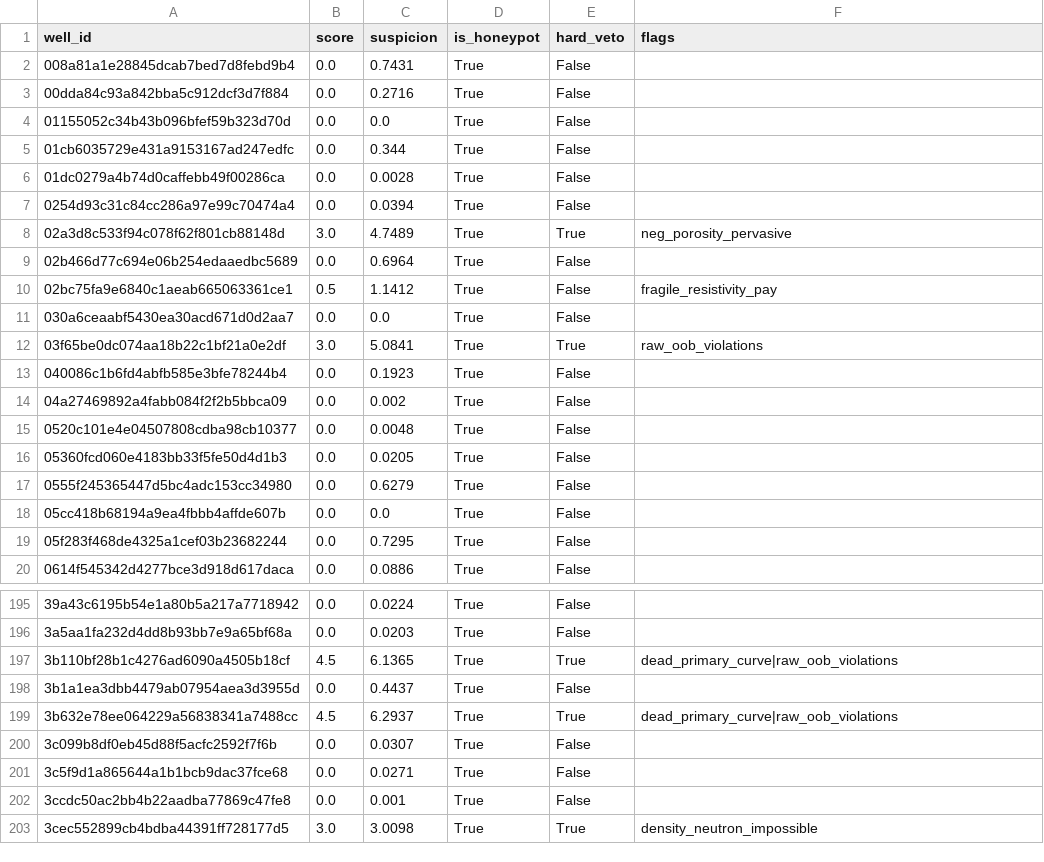
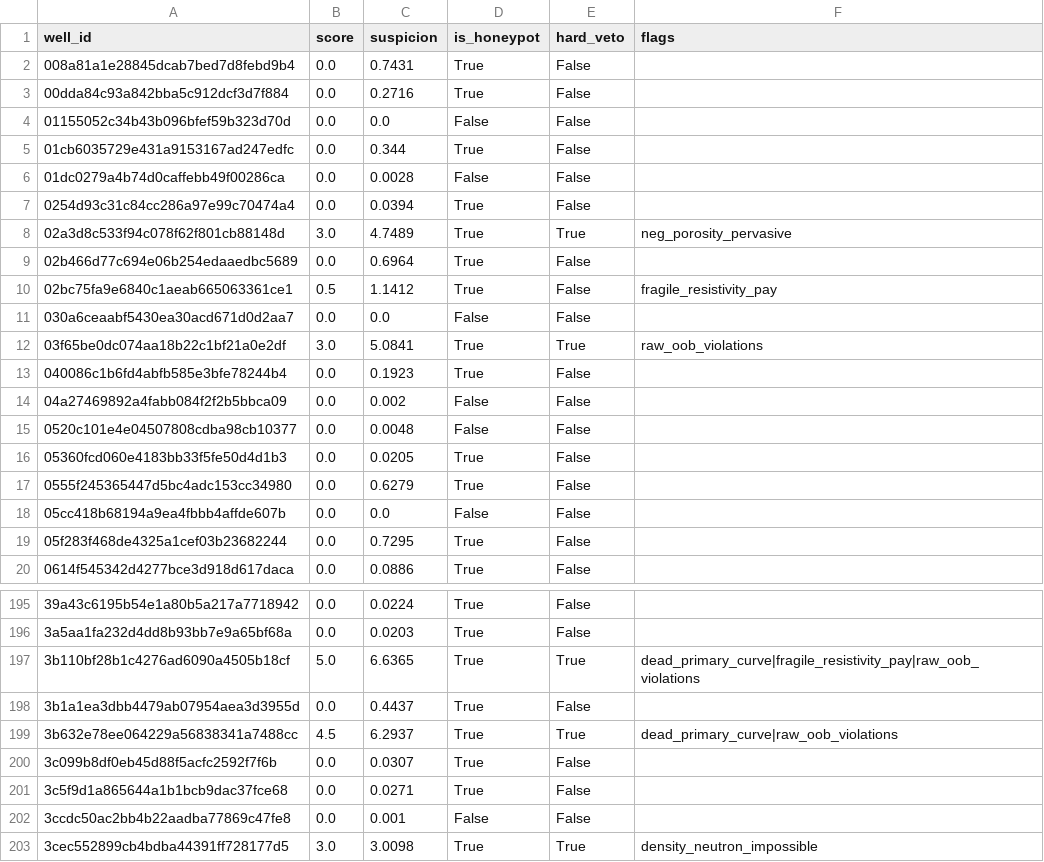
Before and after one commit to gems-fn123/think-onwards-no-second-guessing, a CSV file: outputs/qc_reports/honeypot_flags.csv, drawn as a sheet; only a part is shown, gaps mark what is left out; the diff covers the shown part only.

```diff
--- a/outputs/qc_reports/honeypot_flags.csv
+++ b/outputs/qc_reports/honeypot_flags.csv
@@ -3,5 +3,5 @@ well_id,score,suspicion,is_honeypot,hard_veto,flags
 00dda84c93a842bba5c912dcf3d7f884,0.0,0.2716,True,False,
-01155052c34b43b096bfef59b323d70d,0.0,0.0,True,False,
+01155052c34b43b096bfef59b323d70d,0.0,0.0,False,False,
 01cb6035729e431a9153167ad247edfc,0.0,0.344,True,False,
-01dc0279a4b74d0caffebb49f00286ca,0.0,0.0028,True,False,
+01dc0279a4b74d0caffebb49f00286ca,0.0,0.0028,False,False,
 0254d93c31c84cc286a97e99c70474a4,0.0,0.0394,True,False,
@@ -10,10 +10,10 @@ well_id,score,suspicion,is_honeypot,hard_veto,flags
 02bc75fa9e6840c1aeab665063361ce1,0.5,1.1412,True,False,fragile_resistivity_pay
-030a6ceaabf5430ea30acd671d0d2aa7,0.0,0.0,True,False,
+030a6ceaabf5430ea30acd671d0d2aa7,0.0,0.0,False,False,
 03f65be0dc074aa18b22c1bf21a0e2df,3.0,5.0841,True,True,raw_oob_violations
 040086c1b6fd4abfb585e3bfe78244b4,0.0,0.1923,True,False,
-04a27469892a4fabb084f2f2b5bbca09,0.0,0.002,True,False,
-0520c101e4e04507808cdba98cb10377,0.0,0.0048,True,False,
+04a27469892a4fabb084f2f2b5bbca09,0.0,0.002,False,False,
+0520c101e4e04507808cdba98cb10377,0.0,0.0048,False,False,
 05360fcd060e4183bb33f5fe50d4d1b3,0.0,0.0205,True,False,
 0555f245365447d5bc4adc153cc34980,0.0,0.6279,True,False,
-05cc418b68194a9ea4fbbb4affde607b,0.0,0.0,True,False,
+05cc418b68194a9ea4fbbb4affde607b,0.0,0.0,False,False,
 05f283f468de4325a1cef03b23682244,0.0,0.7295,True,False,
@@ -196,3 +196,3 @@ well_id,score,suspicion,is_honeypot,hard_veto,flags
 3a5aa1fa232d4dd8b93bb7e9a65bf68a,0.0,0.0203,True,False,
-3b110bf28b1c4276ad6090a4505b18cf,4.5,6.1365,True,True,dead_primary_curve|raw_oob_violations
+3b110bf28b1c4276ad6090a4505b18cf,5.0,6.6365,True,True,dead_primary_curve|fragile_resistivity_pay|raw_oob_violations
 3b1a1ea3dbb4479ab07954aea3d3955d,0.0,0.4437,True,False,
@@ -201,3 +201,3 @@ well_id,score,suspicion,is_honeypot,hard_veto,flags
 3c5f9d1a865644a1b1bcb9dac37fce68,0.0,0.0271,True,False,
-3ccdc50ac2bb4b22aadba77869c47fe8,0.0,0.001,True,False,
+3ccdc50ac2bb4b22aadba77869c47fe8,0.0,0.001,False,False,
 3cec552899cb4bdba44391ff728177d5,3.0,3.0098,True,True,density_neutron_impossible
```
Also changed, not shown: 46 edited cells elsewhere in this file, 3 other files.
